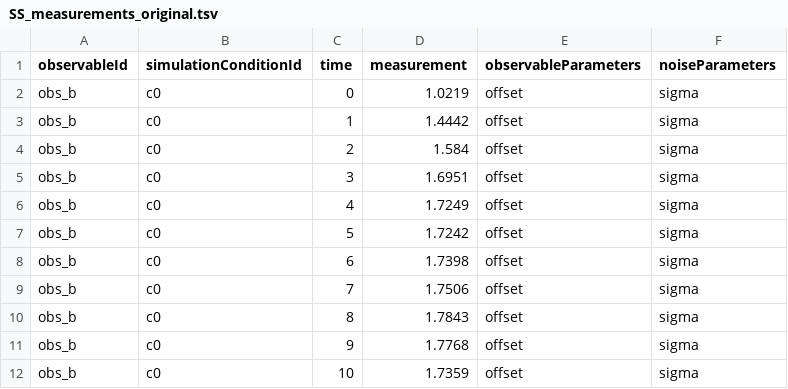
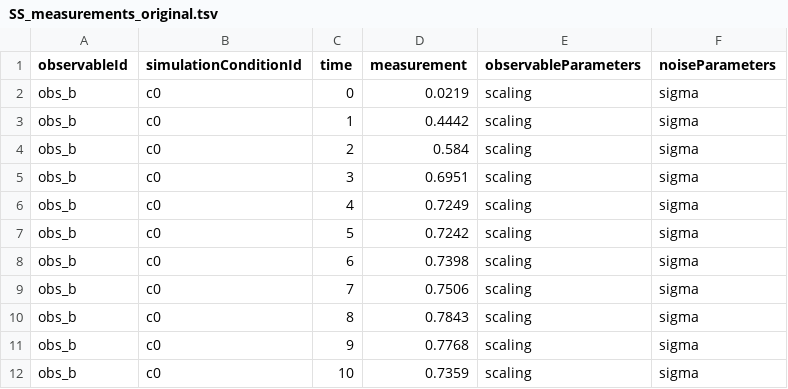
Before and after one commit to feddersmichael/Bachelor-Thesis-Marginal-Sampling, a TSV file: Sampling/Laplacian_noise/Conversion_Reaction_model/Scaling_Marginalisation/corrupted_data/SS_measurements_original.tsv, drawn as a sheet.

```diff
--- a/Sampling/Laplacian_noise/Conversion_Reaction_model/Scaling_Marginalisation/corrupted_data/SS_measurements_original.tsv
+++ b/Sampling/Laplacian_noise/Conversion_Reaction_model/Scaling_Marginalisation/corrupted_data/SS_measurements_original.tsv
@@ -1,12 +1,12 @@
 observableId	simulationConditionId	time	measurement	observableParameters	noiseParameters
-obs_b	c0	0	1.0219	offset	sigma
-obs_b	c0	1	1.4442	offset	sigma
-obs_b	c0	2	1.584	offset	sigma
-obs_b	c0	3	1.6951	offset	sigma
-obs_b	c0	4	1.7249	offset	sigma
-obs_b	c0	5	1.7242	offset	sigma
-obs_b	c0	6	1.7398	offset	sigma
-obs_b	c0	7	1.7506	offset	sigma
-obs_b	c0	8	1.7843	offset	sigma
-obs_b	c0	9	1.7768	offset	sigma
-obs_b	c0	10	1.7359	offset	sigma
+obs_b	c0	0	0.0219	scaling	sigma
+obs_b	c0	1	0.4442	scaling	sigma
+obs_b	c0	2	0.584	scaling	sigma
+obs_b	c0	3	0.6951	scaling	sigma
+obs_b	c0	4	0.7249	scaling	sigma
+obs_b	c0	5	0.7242	scaling	sigma
+obs_b	c0	6	0.7398	scaling	sigma
+obs_b	c0	7	0.7506	scaling	sigma
+obs_b	c0	8	0.7843	scaling	sigma
+obs_b	c0	9	0.7768	scaling	sigma
+obs_b	c0	10	0.7359	scaling	sigma
```
Also changed, not shown: Sampling/Laplacian_noise/Conversion_Reaction_model/Scaling_Marginalisation/corrupted_data/SS_measurements_loss.tsv, Sampling/Laplacian_noise/Conversion_Reaction_model/Scaling_Marginalisation/corrupted_data/SS_measurements_switch.tsv, 35 other files.
